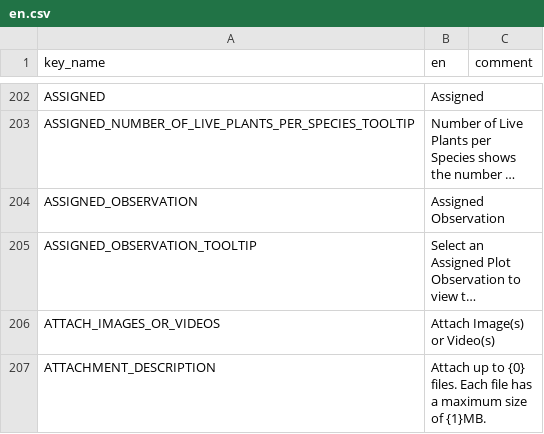
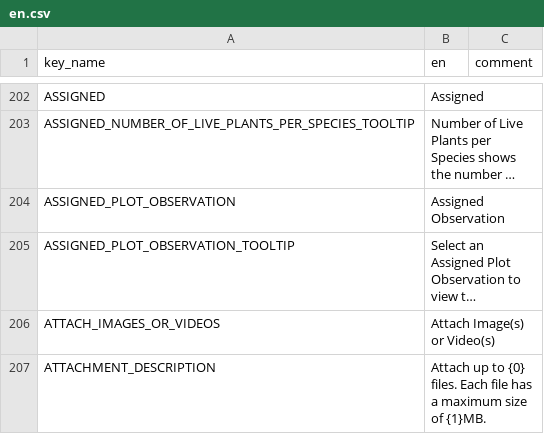
Before and after one commit to terraware/terraware-web, a CSV file: src/strings/csv/en.csv, drawn as a sheet; only a part is shown, gaps mark what is left out; long unchanged cells end in …; the diff names each change by its address in the sheet, - before the commit and + after, or states it on an @@ line.

Commit message:
Added ad-hoc observations selector

```diff
--- a/src/strings/csv/en.csv
+++ b/src/strings/csv/en.csv
-A204 (key_name): ASSIGNED_OBSERVATION
+A204 (key_name): ASSIGNED_PLOT_OBSERVATION
-A205 (key_name): ASSIGNED_OBSERVATION_TOOLTIP
+A205 (key_name): ASSIGNED_PLOT_OBSERVATION_TOOLTIP
```
Also changed, not shown: src/strings/csv/es.csv, src/strings/csv/fr.csv, 1 other file.
